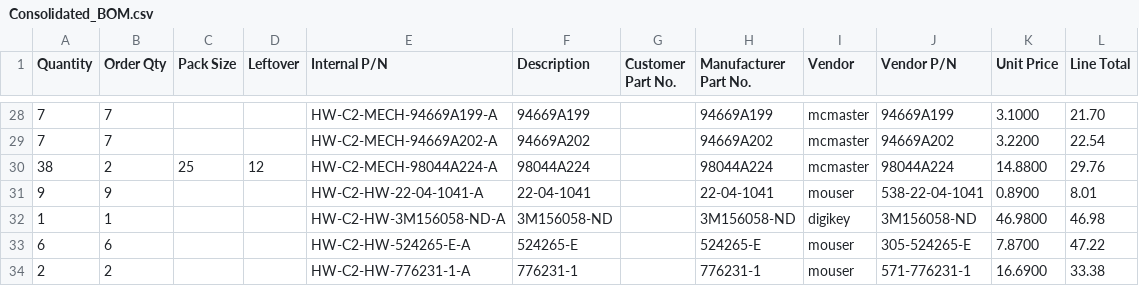
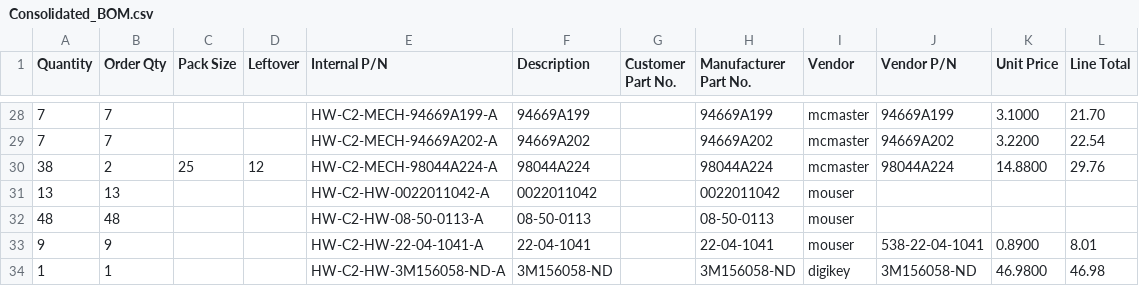
Before and after one commit to OpenVVVF/Documentation, a CSV file: Data/Releases/C2/A/BOMs/Variants/generous/Consolidated_BOM.csv, drawn as a sheet; only a part is shown, gaps mark what is left out; the shorter side is filled out with more unchanged rows; the diff covers the shown part only; the diff names each change by its address in the sheet, - before the commit and + after, or states it on an @@ line.

```diff
--- a/Data/Releases/C2/A/BOMs/Variants/generous/Consolidated_BOM.csv
+++ b/Data/Releases/C2/A/BOMs/Variants/generous/Consolidated_BOM.csv
+row 31: 13 | 13 |  |  | HW-C2-HW-0022011042-A | 0022011042 |  | 0022011042 | mouser
+row 32: 48 | 48 |  |  | HW-C2-HW-08-50-0113-A | 08-50-0113 |  | 08-50-0113 | mouser
```
Also changed, not shown: 12 added rows elsewhere in this file, Data/Releases/C2/A/BOMs/Consolidated_BOM.csv, Data/Releases/C2/A/BOMs/Variants/generous/mouser_bom.csv, 15 other files.
